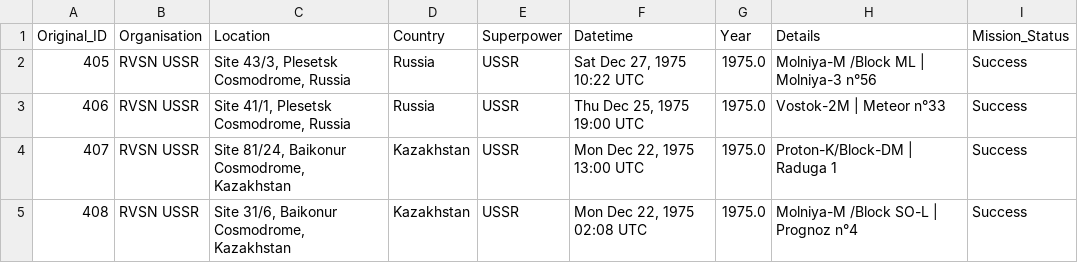
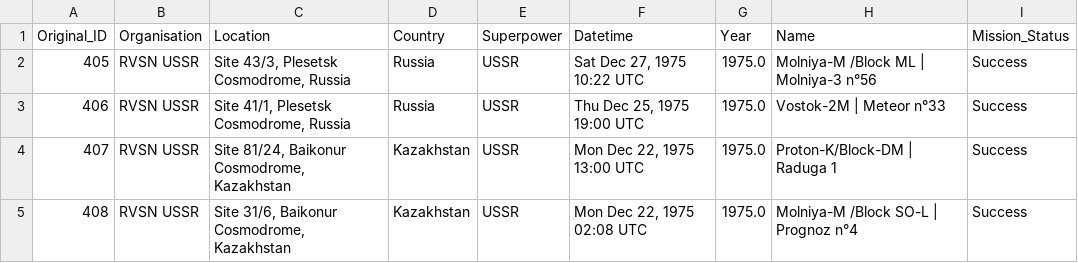
Before and after one commit to encars28/space-race, a CSV file: data/space_race_missions.csv, drawn as a sheet; only a part is shown.

Commit message:
create dataset

```diff
--- a/data/space_race_missions.csv
+++ b/data/space_race_missions.csv
@@ -1,2 +1,2 @@
-Original_ID,Organisation,Location,Country,Superpower,Datetime,Year,Details,Mission_Status
+Original_ID,Organisation,Location,Country,Superpower,Datetime,Year,Name,Mission_Status
 405,RVSN USSR,"Site 43/3, Plesetsk Cosmodrome, Russia",Russia,USSR,"Sat Dec 27, 1975 10:22 UTC",1975.0,Molniya-M /Block ML | Molniya-3 n°56,Success
```
Also changed, not shown: 3 other files.
